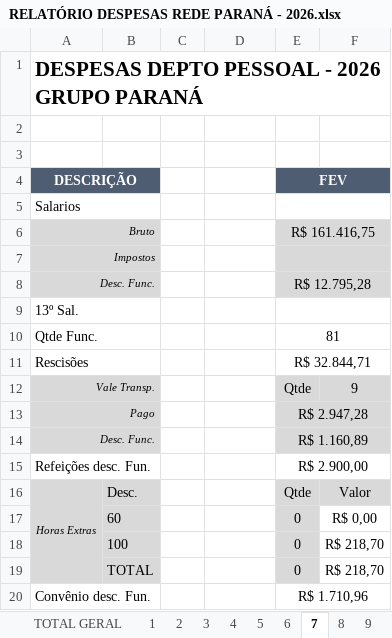
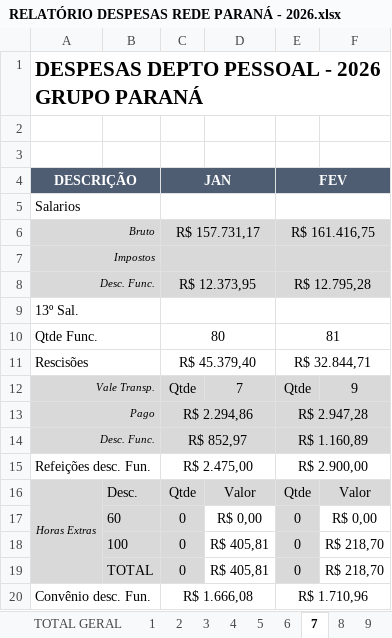
Before and after one commit to Mrluizgustavo/AUTOMAKER, an Excel workbook: RELATÓRIO DESPESAS REDE PARANÁ - 2026.xlsx, sheet 7, drawn as a sheet; only a part is shown; values as stored, in another font and other column widths than the file's, no borders; the diff covers the shown part only; the diff names each change by its address in the sheet, - before the commit and + after, or states it on an @@ line.

```diff
--- a/RELATÓRIO DESPESAS REDE PARANÁ - 2026.xlsx (sheet 7)
+++ b/RELATÓRIO DESPESAS REDE PARANÁ - 2026.xlsx (sheet 7)
-C4: (empty)
+C4: JAN
-C4 fill: none
+C4 fill: #4F5D73
+C4:D4 merged
+C5:D5 merged
-C6 (JAN): (empty)
+C6 (JAN): R$ 157.731,17
-C6:C8 fill: none
+C6:C8 fill: #D9D9D9
+C6:D6 merged
+C7:D7 merged
-C8 (JAN): (empty)
+C8 (JAN): R$ 12.373,95
+C8:D8 merged
+C9:D9 merged
-C10 (JAN): (empty)
+C10 (JAN): 80
+C10:D10 merged
-C11 (JAN): (empty)
+C11 (JAN): R$ 45.379,40
+C11:D11 merged
-C12 (JAN): (empty)
+C12 (JAN): Qtde
-C12:D12 fill: none
+C12:D12 fill: #D9D9D9
-D12: (empty)
+D12: 7
-C13 (JAN): (empty)
+C13 (JAN): R$ 2.294,86
-C13:C14 fill: none
+C13:C14 fill: #D9D9D9
+C13:D13 merged
-C14 (JAN): (empty)
+C14 (JAN): R$ 852,97
+C14:D14 merged
-C15 (JAN): (empty)
+C15 (JAN): R$ 2.475,00
+C15:D15 merged
-C16 (JAN): (empty)
+C16 (JAN): Qtde
-C16:D16 fill: none
+C16:D16 fill: #D9D9D9
-D16: (empty)
+D16: Valor
-C17:C19 (JAN): (empty)
+C17:C19 (JAN): 0
-C17:C19 fill: none
+C17:C19 fill: #D9D9D9
-D17: (empty)
+D17: R$ 0,00
-D18:D19: (empty)
+D18:D19: R$ 405,81
-C20 (JAN): (empty)
+C20 (JAN): R$ 1.666,08
+C20:D20 merged
```
Also changed, not shown: 4 edited cells and merged cells elsewhere in this sheet, sheet 2, sheet ADM, sheet 6, sheet 8, sheet 13, sheet 12, 10 more sheets, 4 other files.
